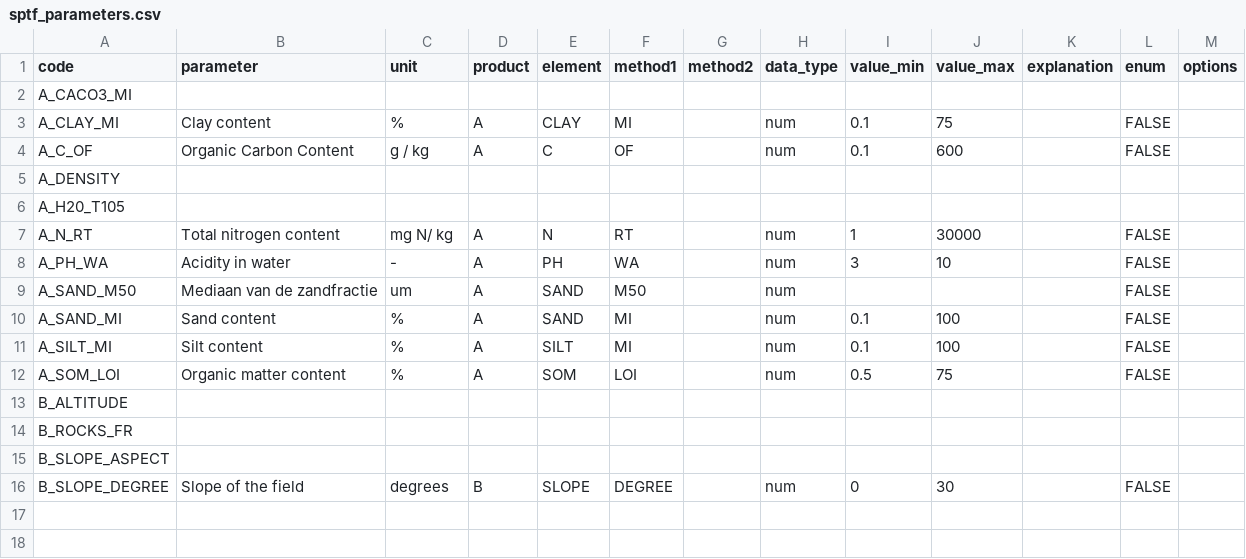
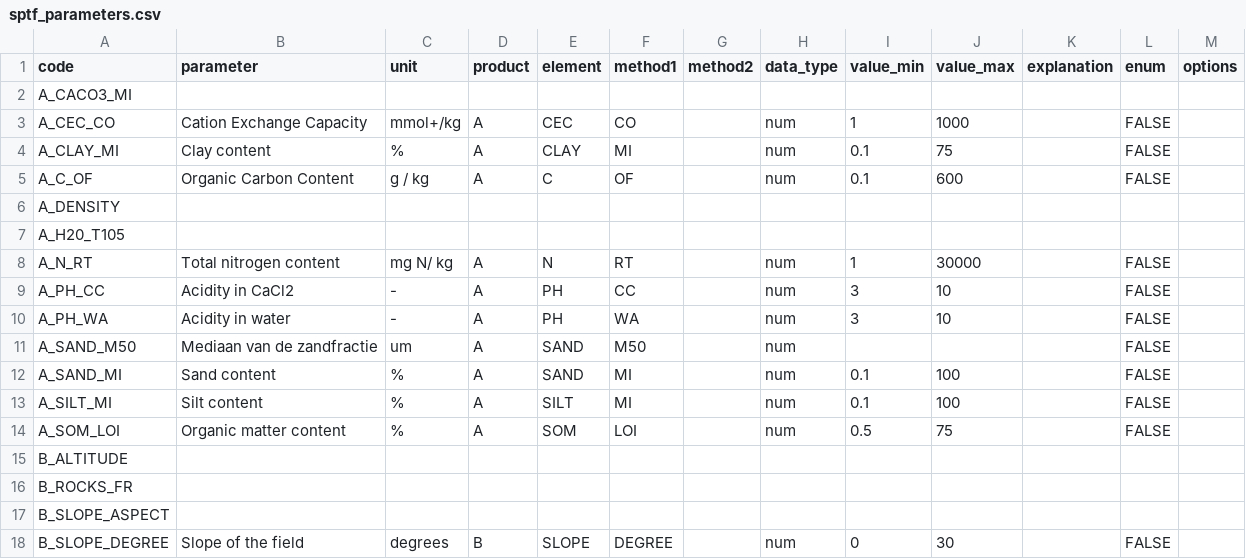
Before and after one commit to AgroCares/soilptf, a CSV file: data-raw/sptf_parameters.csv, drawn as a sheet; the diff names each change by its address in the sheet, - before the commit and + after, or states it on an @@ line.

Commit message:
update sptf_parameters

```diff
--- a/data-raw/sptf_parameters.csv
+++ b/data-raw/sptf_parameters.csv
+row 3: A_CEC_CO | Cation Exchange Capacity | mmol+/kg | A | CEC | CO |  | num | 1 | 1000 |  | FALSE
+row 9: A_PH_CC | Acidity in CaCl2 | - | A | PH | CC |  | num | 3 | 10 |  | FALSE
```
Also changed, not shown: 2 other files.
